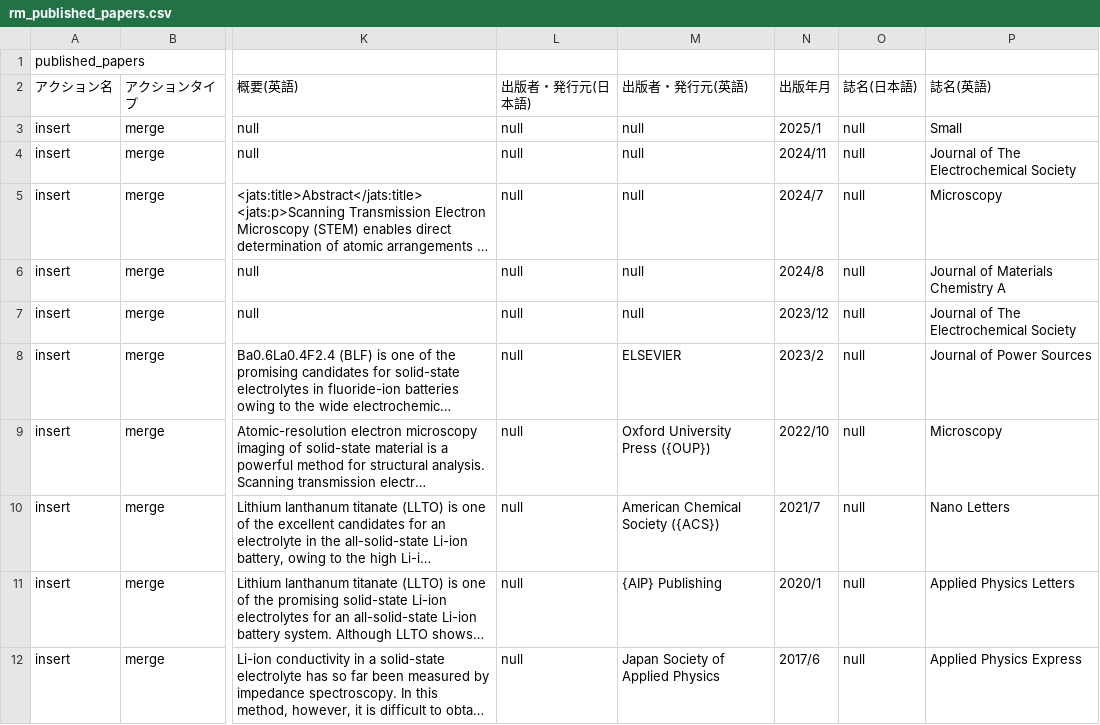
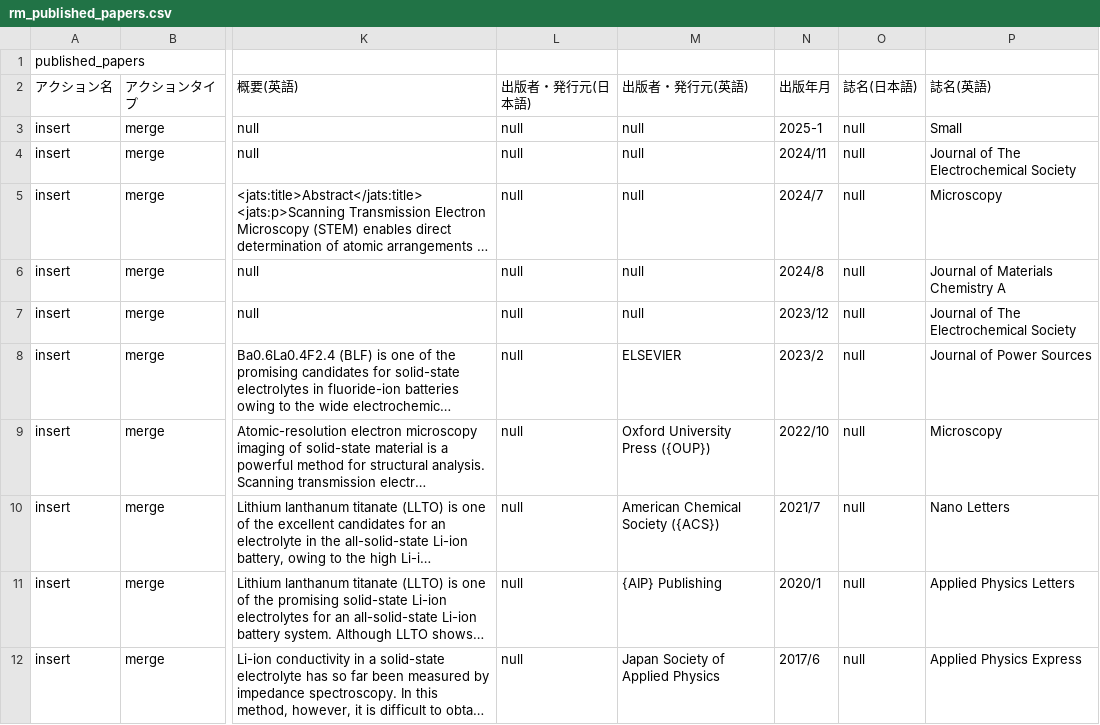
Before and after one commit to s-sasano/s-sasano.github.io, a CSV file: data/rm_published_papers.csv, drawn as a sheet; only a part is shown, gaps mark what is left out; long unchanged cells end in …; the diff names each change by its address in the sheet, - before the commit and + after, or states it on an @@ line.

Commit message:
Update rm_published_papers.csv

```diff
--- a/data/rm_published_papers.csv
+++ b/data/rm_published_papers.csv
-N3 (出版年月): 2025/1
+N3 (出版年月): 2025-1
```
